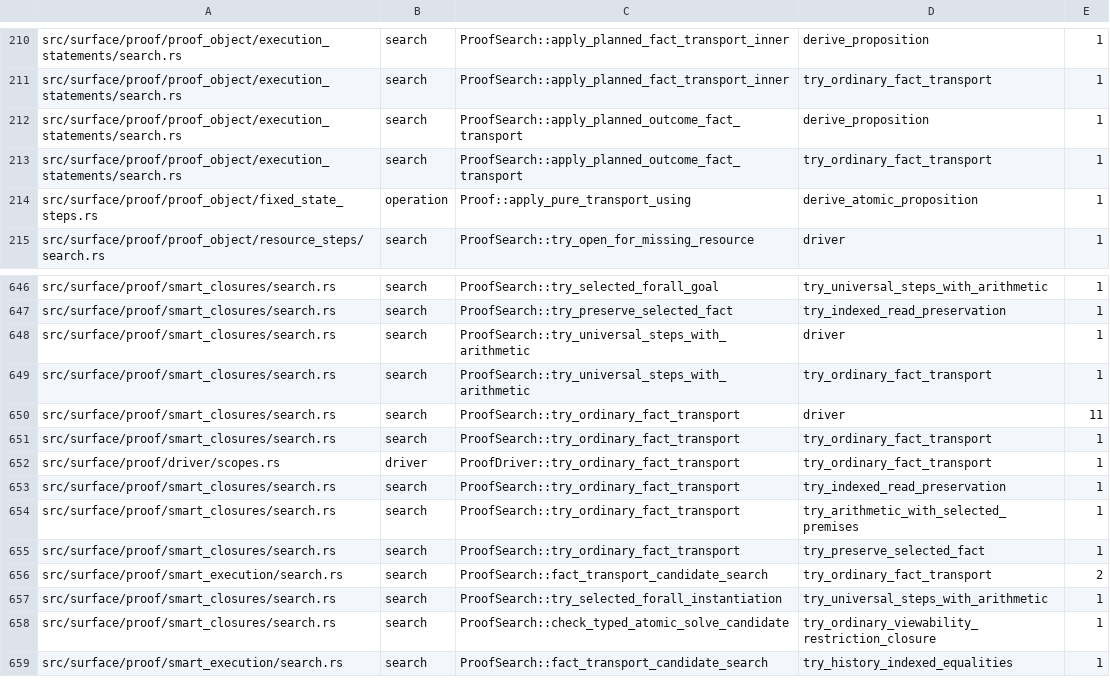
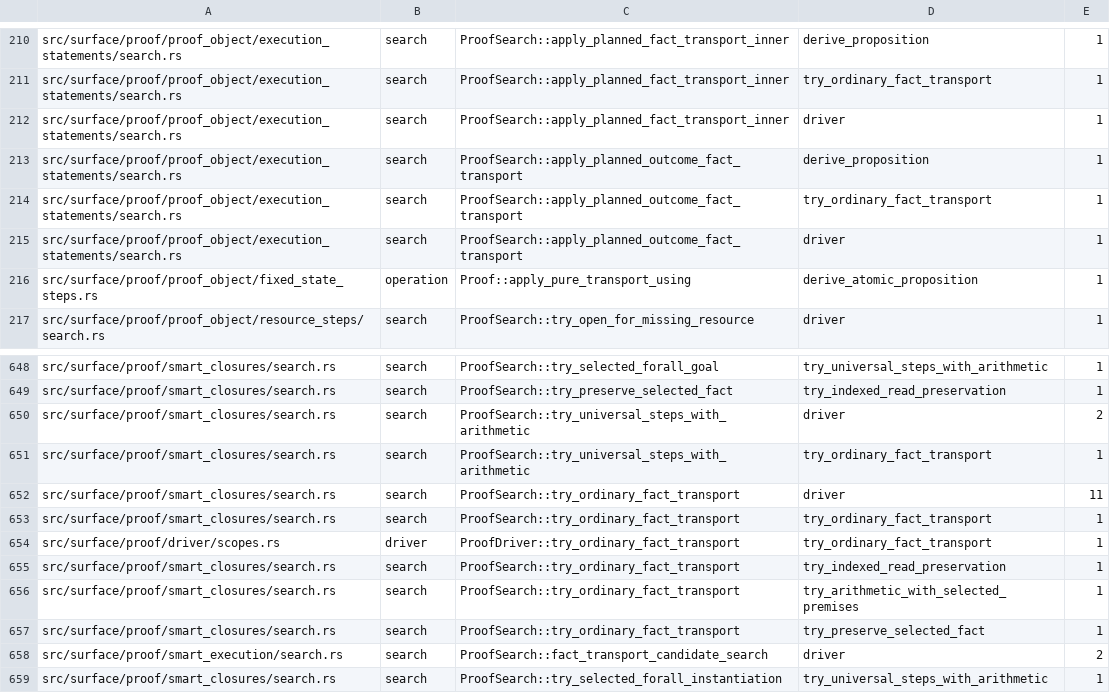
Before and after one commit to clicklang/click, a TSV file: build_support/proof_search_edges.tsv, drawn as a sheet; only a part is shown, gaps mark what is left out; the shorter side is filled out with more unchanged rows.

Commit message:
Keep legacy frame checks out of expanded proof source

```diff
--- a/build_support/proof_search_edges.tsv
+++ b/build_support/proof_search_edges.tsv
@@ -211,4 +211,6 @@ src/surface/proof/proof_object/execution_statements/search.rs	search	ProofSearch
 src/surface/proof/proof_object/execution_statements/search.rs	search	ProofSearch::apply_planned_fact_transport_inner	try_ordinary_fact_transport	1
+src/surface/proof/proof_object/execution_statements/search.rs	search	ProofSearch::apply_planned_fact_transport_inner	driver	1
 src/surface/proof/proof_object/execution_statements/search.rs	search	ProofSearch::apply_planned_outcome_fact_transport	derive_proposition	1
 src/surface/proof/proof_object/execution_statements/search.rs	search	ProofSearch::apply_planned_outcome_fact_transport	try_ordinary_fact_transport	1
+src/surface/proof/proof_object/execution_statements/search.rs	search	ProofSearch::apply_planned_outcome_fact_transport	driver	1
 src/surface/proof/proof_object/fixed_state_steps.rs	operation	Proof::apply_pure_transport_using	derive_atomic_proposition	1
@@ -647,3 +649,3 @@ src/surface/proof/smart_closures/search.rs	search	ProofSearch::try_selected_fora
 src/surface/proof/smart_closures/search.rs	search	ProofSearch::try_preserve_selected_fact	try_indexed_read_preservation	1
-src/surface/proof/smart_closures/search.rs	search	ProofSearch::try_universal_steps_with_arithmetic	driver	1
+src/surface/proof/smart_closures/search.rs	search	ProofSearch::try_universal_steps_with_arithmetic	driver	2
 src/surface/proof/smart_closures/search.rs	search	ProofSearch::try_universal_steps_with_arithmetic	try_ordinary_fact_transport	1
@@ -655,3 +657,3 @@ src/surface/proof/smart_closures/search.rs	search	ProofSearch::try_ordinary_fact
 src/surface/proof/smart_closures/search.rs	search	ProofSearch::try_ordinary_fact_transport	try_preserve_selected_fact	1
-src/surface/proof/smart_execution/search.rs	search	ProofSearch::fact_transport_candidate_search	try_ordinary_fact_transport	2
+src/surface/proof/smart_execution/search.rs	search	ProofSearch::fact_transport_candidate_search	driver	2
 src/surface/proof/smart_closures/search.rs	search	ProofSearch::try_selected_forall_instantiation	try_universal_steps_with_arithmetic	1
```
Also changed, not shown: 19 other files.
